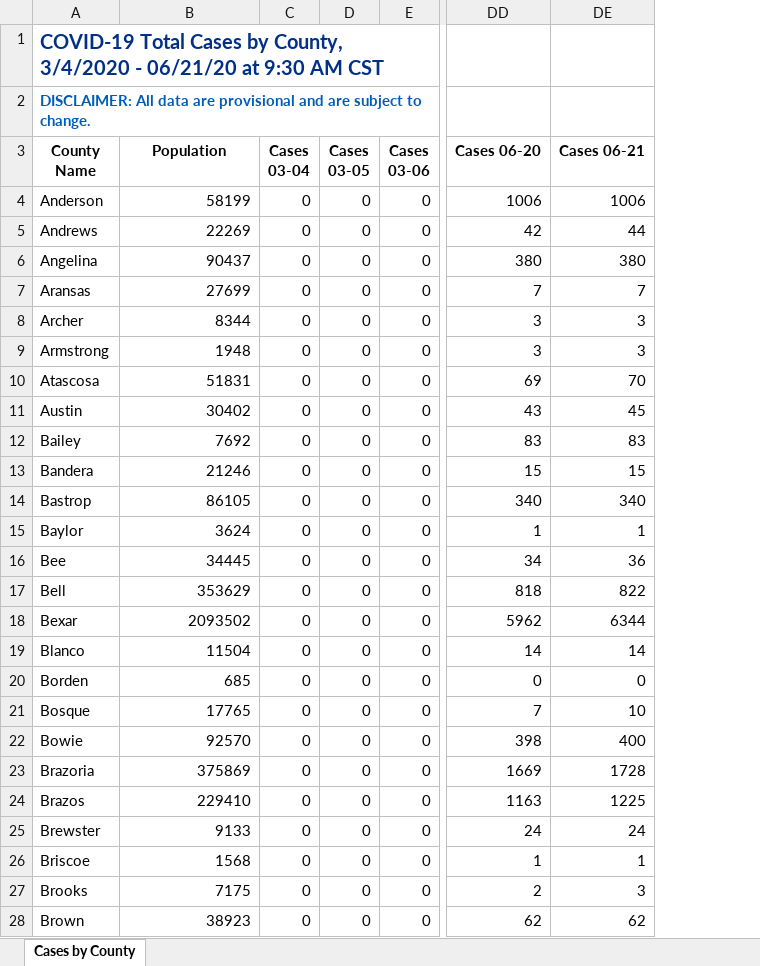
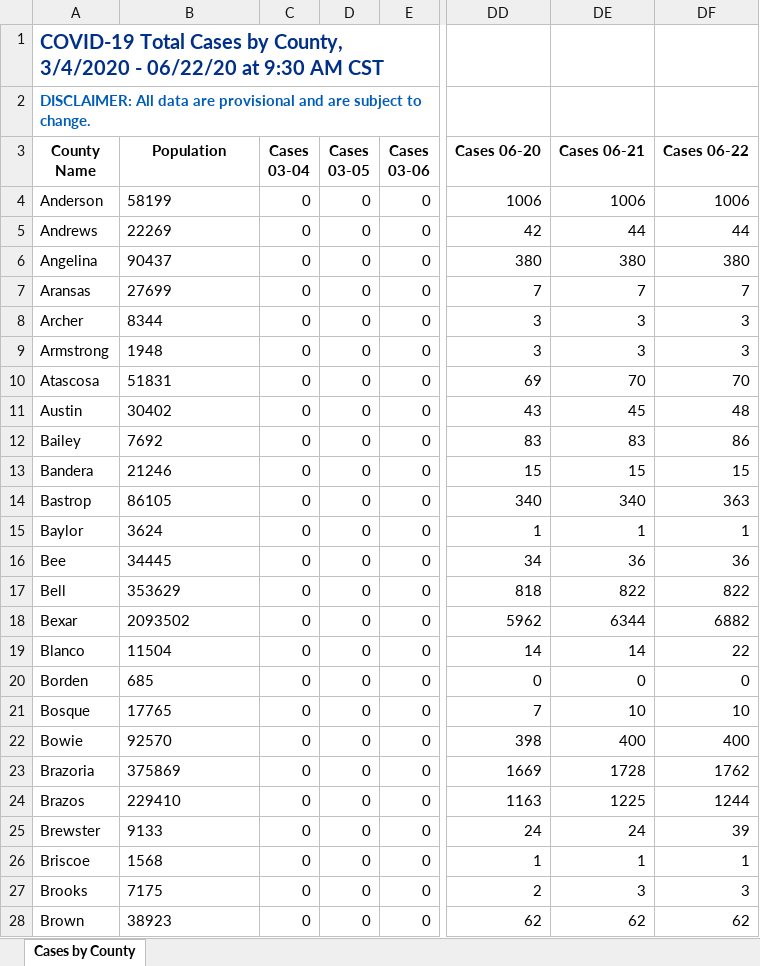
Before and after one commit to ictr/covid-19-county-R0, an Excel workbook: TSHS_CaseCountData/Texas COVID-19 Case Count Data by County.xlsx, sheet Cases by County, drawn as a sheet; only a part is shown, gaps mark what is left out; values as stored, in another font and other column widths than the file's, no borders; the diff covers the shown part only; the diff names each change by its address in the sheet, - before the commit and + after, or states it on an @@ line.

```diff
--- a/TSHS_CaseCountData/Texas COVID-19 Case Count Data by County.xlsx (sheet Cases by County)
+++ b/TSHS_CaseCountData/Texas COVID-19 Case Count Data by County.xlsx (sheet Cases by County)
+column DF (Cases 06-22), rows 4-28: 1006 | 44 | 380 | 7 | 3 | 3 | 70 | 48 | 86 | 15 | 363 | 1 | 36 | 822 | 6882 | 22 | 0 | 10 | 400 | 1762 | 1244 | 39 | 1 | 3 | 62
-A1 (County Name): …3/4/2020 - 06/21/20 at 9:30…
+A1 (County Name): …3/4/2020 - 06/22/20 at 9:30…
-B4:B28 alignment: right
+B4:B28 alignment: left
```
Also changed, not shown: cell formats elsewhere in this sheet, 4 other files.
